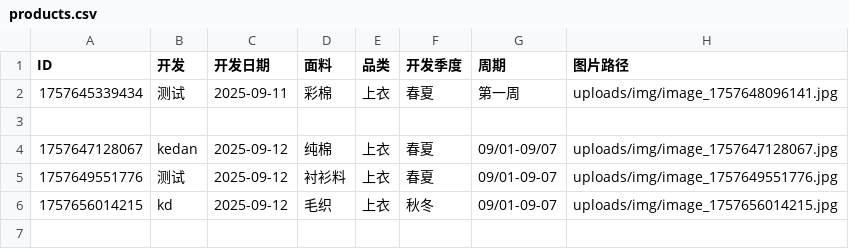
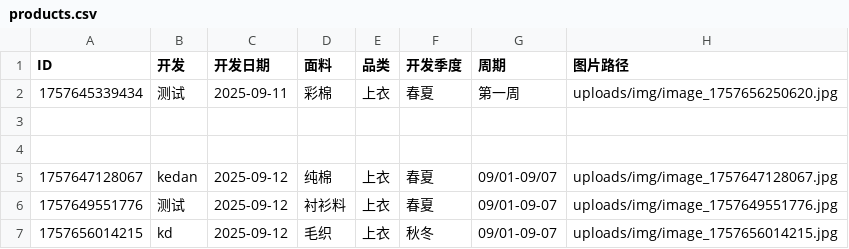
Before and after one commit to wasdkd/Amazon, a CSV file: uploads/products.csv, drawn as a sheet.

Commit message:
更新产品信息

```diff
--- a/uploads/products.csv
+++ b/uploads/products.csv
@@ -1,3 +1,4 @@
 ID,开发,开发日期,面料,品类,开发季度,周期,图片路径
-"1757645339434","测试","2025-09-11","彩棉","上衣","春夏","第一周","uploads/img/image_1757648096141.jpg"
+"1757645339434","测试","2025-09-11","彩棉","上衣","春夏","第一周","uploads/img/image_1757656250620.jpg"
+
 
```
